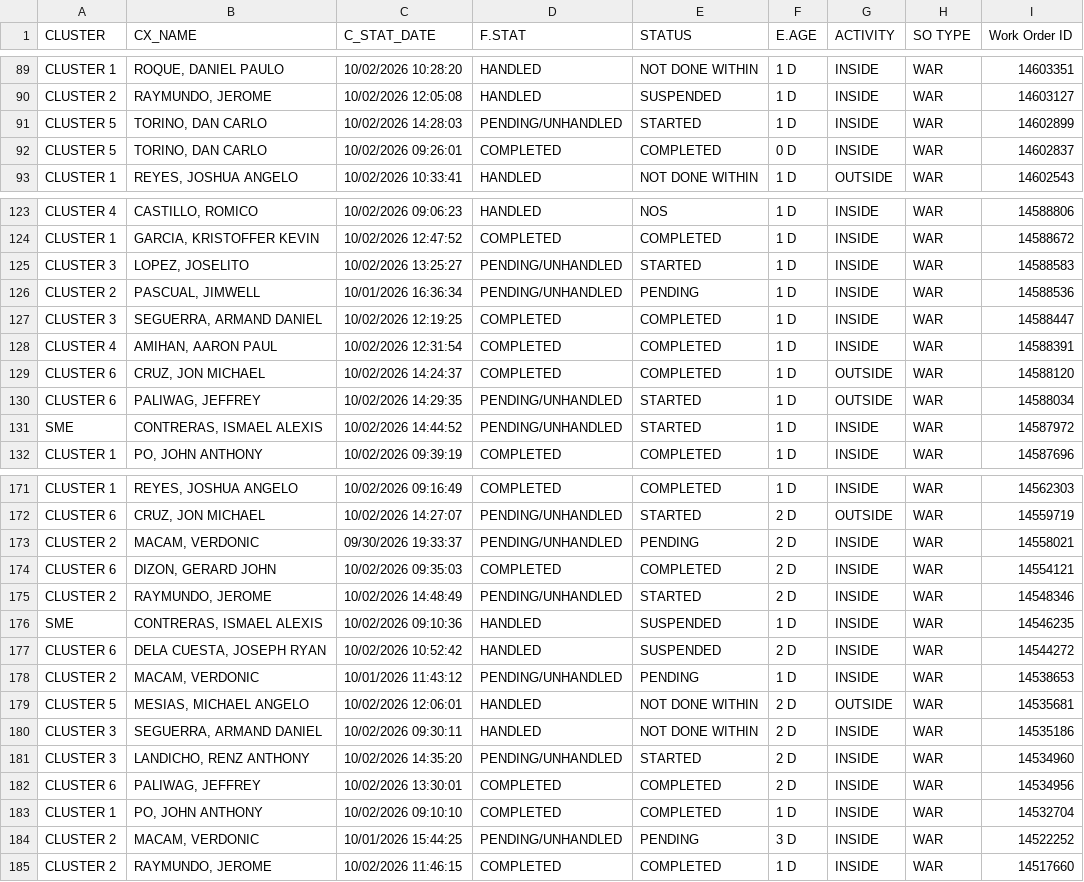
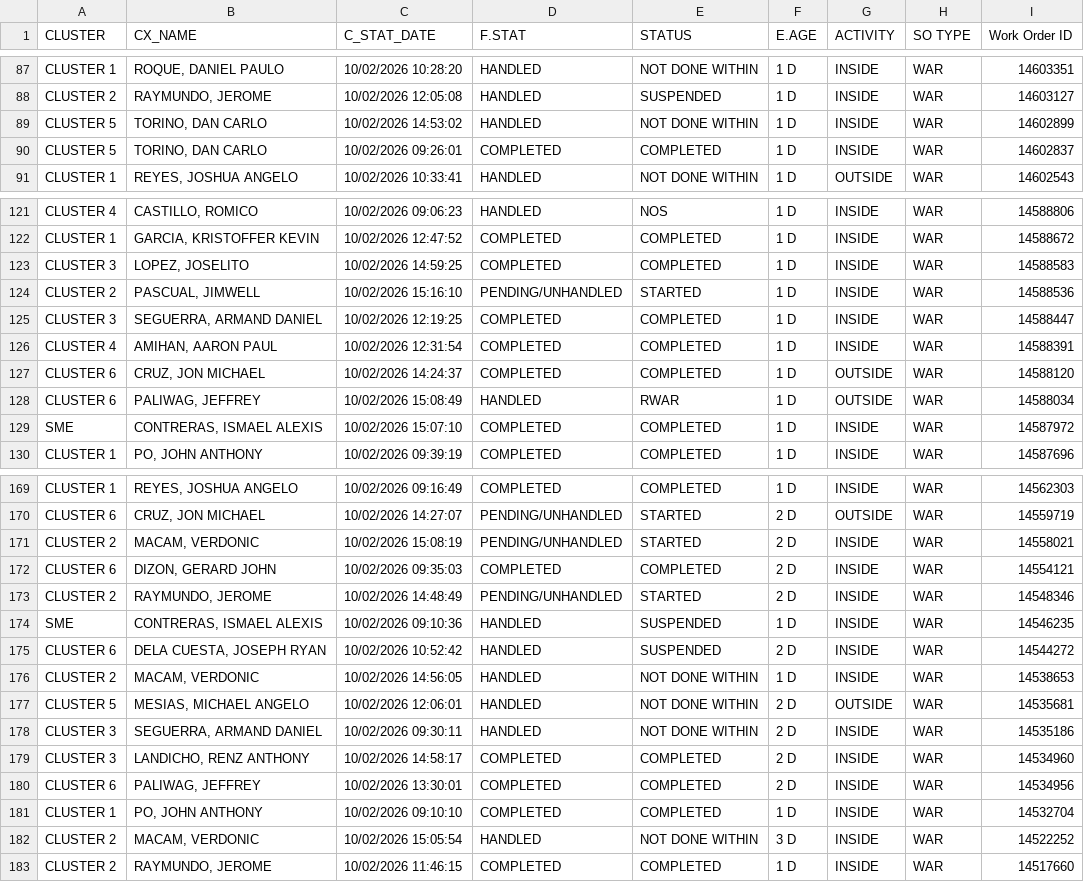
Before and after one commit to ReportsHub/CXSDA-Dispatch-Dashboard, a CSV file: data/dispatch.csv, drawn as a sheet; only a part is shown, gaps mark what is left out; the diff covers the shown part only.

```diff
--- a/data/dispatch.csv
+++ b/data/dispatch.csv
@@ -90,4 +88,4 @@ CLUSTER 1,"ROQUE, DANIEL PAULO",10/02/2026 10:28:20,HANDLED,NOT DONE WITHIN,1 D,
 CLUSTER 2,"RAYMUNDO, JEROME",10/02/2026 12:05:08,HANDLED,SUSPENDED,1 D,INSIDE,WAR,14603127
-CLUSTER 5,"TORINO, DAN CARLO",10/02/2026 14:28:03,PENDING/UNHANDLED,STARTED,1 D,INSIDE,WAR,14602899
-CLUSTER 5,"TORINO, DAN CARLO",10/02/2026 09:26:01,COMPLETED,COMPLETED,0 D,INSIDE,WAR,14602837
+CLUSTER 5,"TORINO, DAN CARLO",10/02/2026 14:53:02,HANDLED,NOT DONE WITHIN,1 D,INSIDE,WAR,14602899
+CLUSTER 5,"TORINO, DAN CARLO",10/02/2026 09:26:01,COMPLETED,COMPLETED,1 D,INSIDE,WAR,14602837
 CLUSTER 1,"REYES, JOSHUA ANGELO",10/02/2026 10:33:41,HANDLED,NOT DONE WITHIN,1 D,OUTSIDE,WAR,14602543
@@ -124,4 +122,4 @@ CLUSTER 4,"CASTILLO, ROMICO",10/02/2026 09:06:23,HANDLED,NOS,1 D,INSIDE,WAR,1458
 CLUSTER 1,"GARCIA, KRISTOFFER KEVIN",10/02/2026 12:47:52,COMPLETED,COMPLETED,1 D,INSIDE,WAR,14588672
-CLUSTER 3,"LOPEZ, JOSELITO",10/02/2026 13:25:27,PENDING/UNHANDLED,STARTED,1 D,INSIDE,WAR,14588583
-CLUSTER 2,"PASCUAL, JIMWELL",10/01/2026 16:36:34,PENDING/UNHANDLED,PENDING,1 D,INSIDE,WAR,14588536
+CLUSTER 3,"LOPEZ, JOSELITO",10/02/2026 14:59:25,COMPLETED,COMPLETED,1 D,INSIDE,WAR,14588583
+CLUSTER 2,"PASCUAL, JIMWELL",10/02/2026 15:16:10,PENDING/UNHANDLED,STARTED,1 D,INSIDE,WAR,14588536
 CLUSTER 3,"SEGUERRA, ARMAND DANIEL",10/02/2026 12:19:25,COMPLETED,COMPLETED,1 D,INSIDE,WAR,14588447
@@ -129,4 +127,4 @@ CLUSTER 4,"AMIHAN, AARON PAUL",10/02/2026 12:31:54,COMPLETED,COMPLETED,1 D,INSID
 CLUSTER 6,"CRUZ, JON MICHAEL",10/02/2026 14:24:37,COMPLETED,COMPLETED,1 D,OUTSIDE,WAR,14588120
-CLUSTER 6,"PALIWAG, JEFFREY",10/02/2026 14:29:35,PENDING/UNHANDLED,STARTED,1 D,OUTSIDE,WAR,14588034
-SME,"CONTRERAS, ISMAEL ALEXIS",10/02/2026 14:44:52,PENDING/UNHANDLED,STARTED,1 D,INSIDE,WAR,14587972
+CLUSTER 6,"PALIWAG, JEFFREY",10/02/2026 15:08:49,HANDLED,RWAR,1 D,OUTSIDE,WAR,14588034
+SME,"CONTRERAS, ISMAEL ALEXIS",10/02/2026 15:07:10,COMPLETED,COMPLETED,1 D,INSIDE,WAR,14587972
 CLUSTER 1,"PO, JOHN ANTHONY",10/02/2026 09:39:19,COMPLETED,COMPLETED,1 D,INSIDE,WAR,14587696
@@ -172,3 +170,3 @@ CLUSTER 1,"REYES, JOSHUA ANGELO",10/02/2026 09:16:49,COMPLETED,COMPLETED,1 D,INS
 CLUSTER 6,"CRUZ, JON MICHAEL",10/02/2026 14:27:07,PENDING/UNHANDLED,STARTED,2 D,OUTSIDE,WAR,14559719
-CLUSTER 2,"MACAM, VERDONIC",09/30/2026 19:33:37,PENDING/UNHANDLED,PENDING,2 D,INSIDE,WAR,14558021
+CLUSTER 2,"MACAM, VERDONIC",10/02/2026 15:08:19,PENDING/UNHANDLED,STARTED,2 D,INSIDE,WAR,14558021
 CLUSTER 6,"DIZON, GERARD JOHN",10/02/2026 09:35:03,COMPLETED,COMPLETED,2 D,INSIDE,WAR,14554121
@@ -177,9 +175,9 @@ SME,"CONTRERAS, ISMAEL ALEXIS",10/02/2026 09:10:36,HANDLED,SUSPENDED,1 D,INSIDE,
 CLUSTER 6,"DELA CUESTA, JOSEPH RYAN",10/02/2026 10:52:42,HANDLED,SUSPENDED,2 D,INSIDE,WAR,14544272
-CLUSTER 2,"MACAM, VERDONIC",10/01/2026 11:43:12,PENDING/UNHANDLED,PENDING,1 D,INSIDE,WAR,14538653
+CLUSTER 2,"MACAM, VERDONIC",10/02/2026 14:56:05,HANDLED,NOT DONE WITHIN,1 D,INSIDE,WAR,14538653
 CLUSTER 5,"MESIAS, MICHAEL ANGELO",10/02/2026 12:06:01,HANDLED,NOT DONE WITHIN,2 D,OUTSIDE,WAR,14535681
 CLUSTER 3,"SEGUERRA, ARMAND DANIEL",10/02/2026 09:30:11,HANDLED,NOT DONE WITHIN,2 D,INSIDE,WAR,14535186
-CLUSTER 3,"LANDICHO, RENZ ANTHONY",10/02/2026 14:35:20,PENDING/UNHANDLED,STARTED,2 D,INSIDE,WAR,14534960
+CLUSTER 3,"LANDICHO, RENZ ANTHONY",10/02/2026 14:58:17,COMPLETED,COMPLETED,2 D,INSIDE,WAR,14534960
 CLUSTER 6,"PALIWAG, JEFFREY",10/02/2026 13:30:01,COMPLETED,COMPLETED,2 D,INSIDE,WAR,14534956
 CLUSTER 1,"PO, JOHN ANTHONY",10/02/2026 09:10:10,COMPLETED,COMPLETED,1 D,INSIDE,WAR,14532704
-CLUSTER 2,"MACAM, VERDONIC",10/01/2026 15:44:25,PENDING/UNHANDLED,PENDING,3 D,INSIDE,WAR,14522252
+CLUSTER 2,"MACAM, VERDONIC",10/02/2026 15:05:54,HANDLED,NOT DONE WITHIN,3 D,INSIDE,WAR,14522252
 CLUSTER 2,"RAYMUNDO, JEROME",10/02/2026 11:46:15,COMPLETED,COMPLETED,1 D,INSIDE,WAR,14517660
```
Also changed, not shown: 4 removed rows and 65 edited cells elsewhere in this file.
